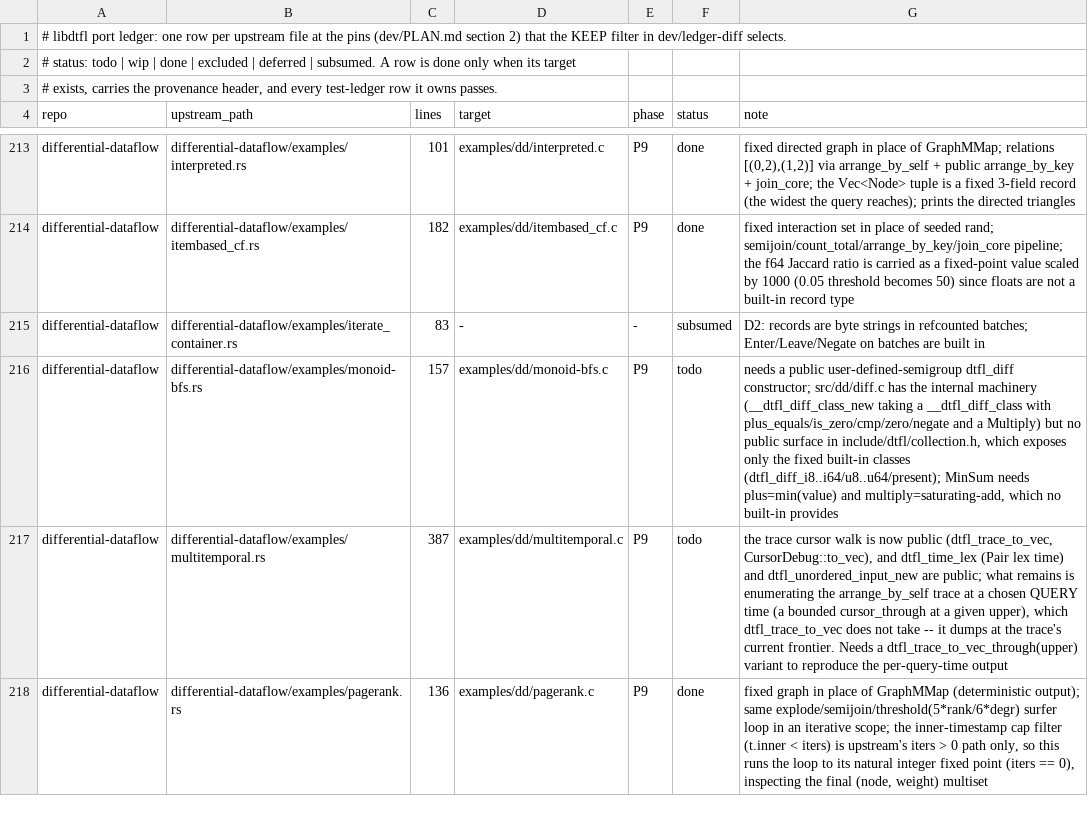
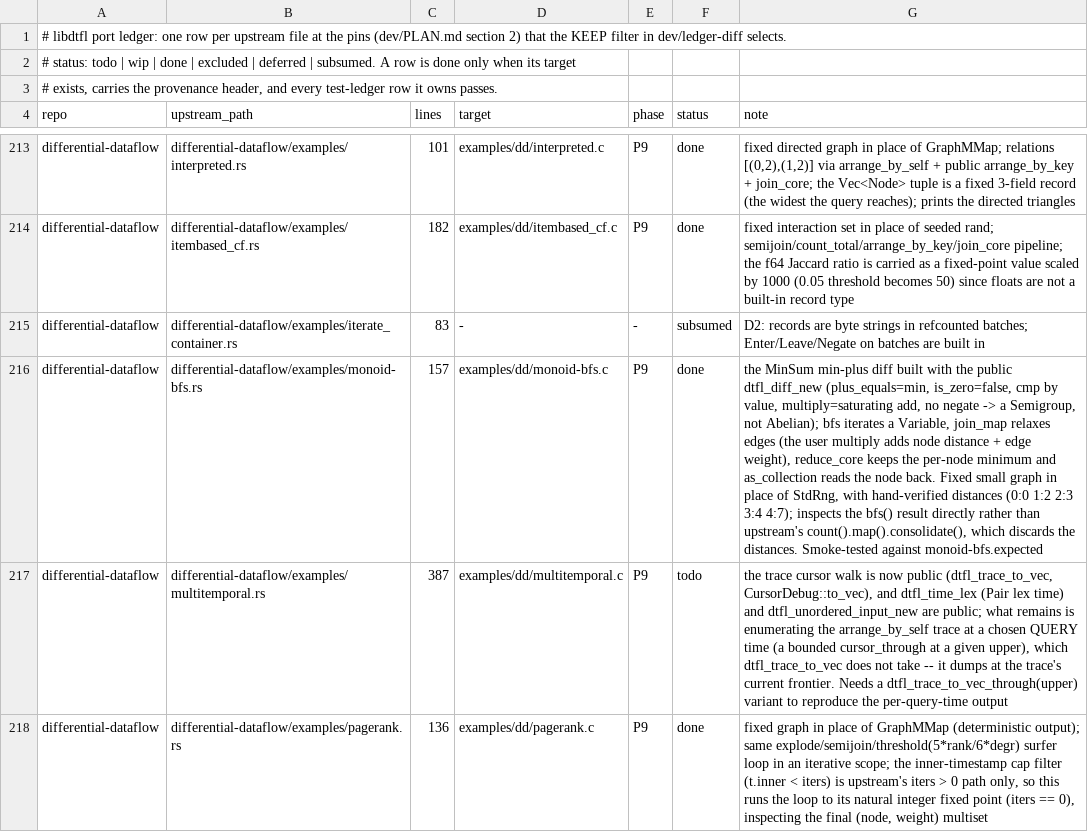
Before and after one commit to gburd/libdtfl, a TSV file: dev/port-ledger.tsv, drawn as a sheet; only a part is shown, gaps mark what is left out; the diff names each change by its address in the sheet, - before the commit and + after, or states it on an @@ line.

Commit message:
Port the monoid-bfs example: BFS distances carried in the diff
monoid-bfs stores each node's distance from the roots not in the record
but in a user-defined difference, MinSum { u32 value }, built with the
public dtfl_diff_new: plus_equals keeps the smaller distance, is_zero is
always false (a semigroup with no zero element), cmp orders by value,
and multiply adds the two distances (the min-plus product).  MinSum has
no negate, so it is a Semigroup and not Abelian.

bfs() iterates a Variable to a fixed point: map each labelled node to a
keyed (node, ()) pair, join_map it against the outgoing edges so each
destination inherits distance + weight (the user multiply, which the
join applies to the two input diffs), concatenate the roots back in,
and reduce_core to keep the minimum distance per node.  reduce_core's
output trace consolidates by MinSum plus_equals (min), so the keep-min
logic emits the new minimum when it improves and never retracts, as
upstream relies on the same semigroup consolidation.  as_collection
reads each node back out.

Upstream builds a random graph with a seeded StdRng and ends in
count().map().consolidate(), which discards the distances and reports
only how many nodes are reachable.  This port runs over a fixed small
graph and inspects the bfs() result directly, printing each
(node, distance) so the min-plus distances are exact and hand-checkable
(0:0 1:2 2:3 3:4 4:7, node 5 unreachable).  The example is wired into
the dd smoke harness against monoid-bfs.expected.

Flips the examples/monoid-bfs.rs port-ledger row to done.

```diff
--- a/dev/port-ledger.tsv
+++ b/dev/port-ledger.tsv
-F216 (status): todo
+F216 (status): done
-G216 (note): needs a public user-defined-semigroup dtfl_diff constructor; src/dd/diff.c has the internal machinery (__dtfl_diff_class_new taking a __dtfl_diff_class with plus_equals/is_zero/cmp/zero/negate and a Multiply) but no public surface in include/dtfl/collection.h, which exposes only the fixed built-in classes (dtfl_diff_i8..i64/u8..u64/present); MinSum needs plus=min(value) and multiply=saturating-add, which no built-in provides
+G216 (note): the MinSum min-plus diff built with the public dtfl_diff_new (plus_equals=min, is_zero=false, cmp by value, multiply=saturating add, no negate -> a Semigroup, not Abelian); bfs iterates a Variable, join_map relaxes edges (the user multiply adds node distance + edge weight), reduce_core keeps the per-node minimum and as_collection reads the node back. Fixed small graph in place of StdRng, with hand-verified distances (0:0 1:2 2:3 3:4 4:7); inspects the bfs() result directly rather than upstream's count().map().consolidate(), which discards the distances. Smoke-tested against monoid-bfs.expected
```
Also changed, not shown: 4 other files.
